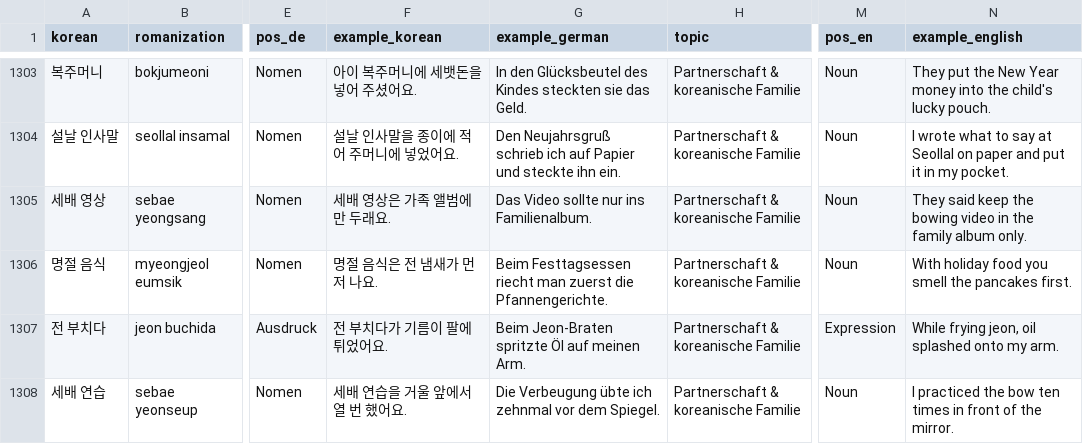
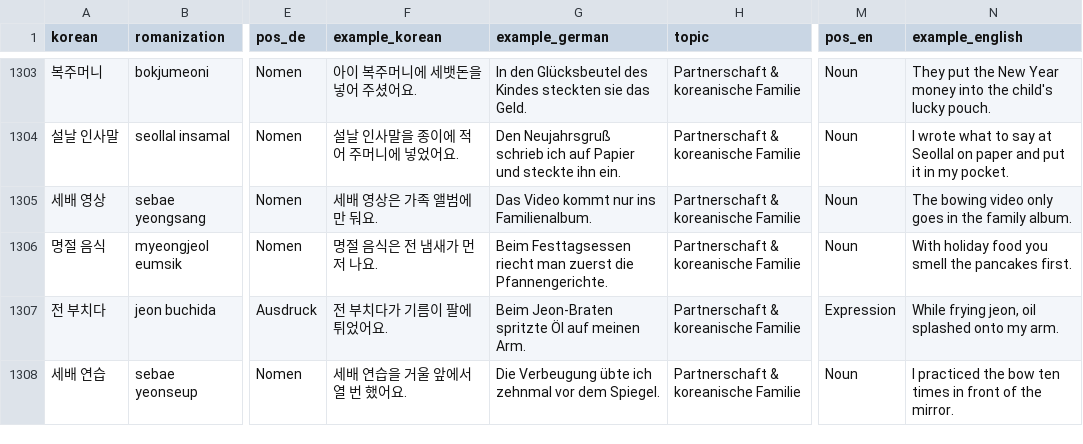
Before and after one commit to Sujin-Arin-DataWorld/ko_lernen_app, a CSV file: assets/data/korean_vocab.csv, drawn as a sheet; only a part is shown, gaps mark what is left out; the diff covers the shown part only; the diff names each change by its address in the sheet, - before the commit and + after, or states it on an @@ line.

```diff
--- a/assets/data/korean_vocab.csv
+++ b/assets/data/korean_vocab.csv
-F1305 (example_korean): 세배 영상은 가족 앨범에만 두래요.
+F1305 (example_korean): 세배 영상은 가족 앨범에만 둬요.
-G1305 (example_german): Das Video sollte nur ins Familienalbum.
+G1305 (example_german): Das Video kommt nur ins Familienalbum.
-N1305 (example_english): They said keep the bowing video in the family album only.
+N1305 (example_english): The bowing video only goes in the family album.
```
Also changed, not shown: 70 edited cells elsewhere in this file, 16 other files.
